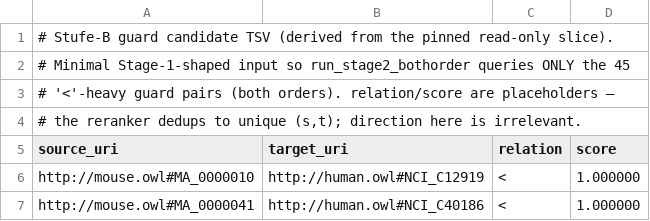
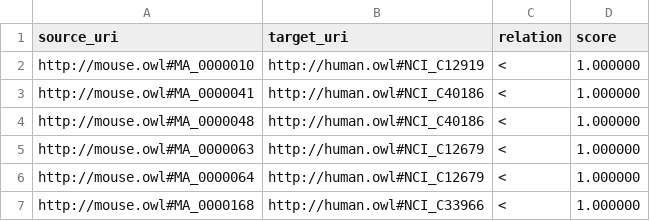
Before and after one commit to Mantoni9/beyondequivalence, a TSV file: docs/stufeB_guard_candidates_mousehuman.tsv, drawn as a sheet; only a part is shown; the shorter side is filled out with more unchanged rows.

Commit message:
stage2 Stufe-B: fix guard candidate TSV — header on line 1 (loader has no '#' skip)
Guard job 262098 FAILED: the Stage-1 TSV loader is header-driven and does
not skip '#' comment lines, so the provenance comments broke it. Header is
now line 1; provenance lives in the registration doc and the read-only
slice file instead.

```diff
--- a/docs/stufeB_guard_candidates_mousehuman.tsv
+++ b/docs/stufeB_guard_candidates_mousehuman.tsv
@@ -1,5 +1 @@
-# Stufe-B guard candidate TSV (derived from the pinned read-only slice).
-# Minimal Stage-1-shaped input so run_stage2_bothorder queries ONLY the 45
-# '<'-heavy guard pairs (both orders). relation/score are placeholders —
-# the reranker dedups to unique (s,t); direction here is irrelevant.
 source_uri	target_uri	relation	score
```
